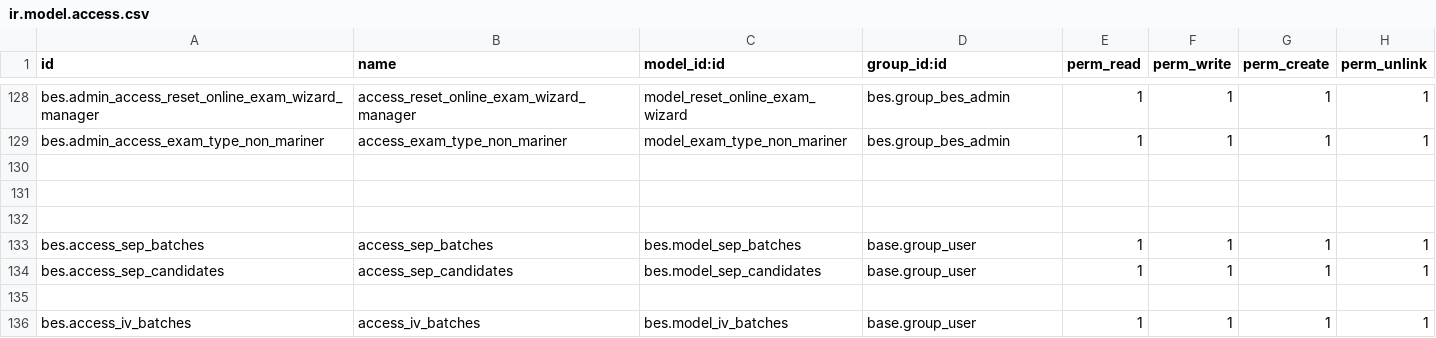
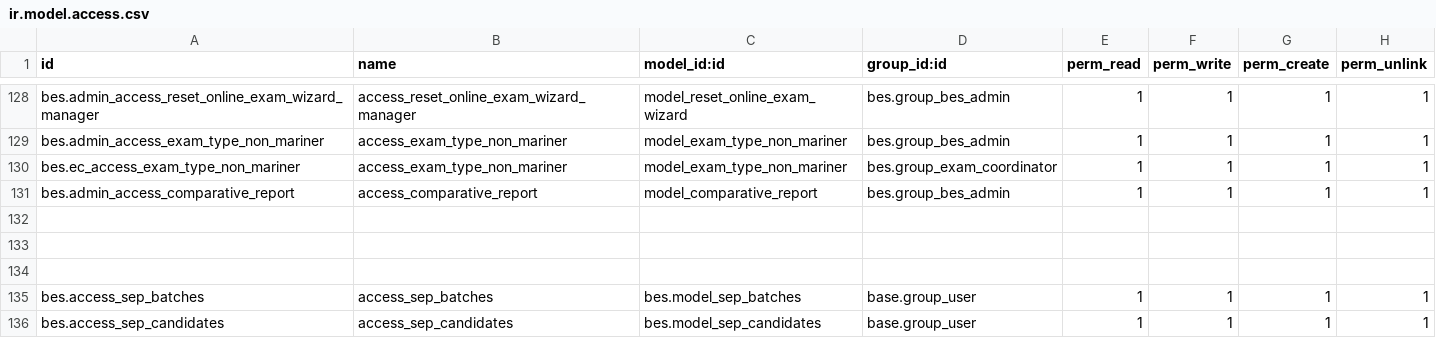
Before and after one commit to saif-esehat/bes, a CSV file: security/ir.model.access.csv, drawn as a sheet; only a part is shown, gaps mark what is left out; the shorter side is filled out with more unchanged rows; the diff names each change by its address in the sheet, - before the commit and + after, or states it on an @@ line.

```diff
--- a/security/ir.model.access.csv
+++ b/security/ir.model.access.csv
+row 130: bes.ec_access_exam_type_non_mariner | access_exam_type_non_mariner | model_exam_type_non_mariner | bes.group_exam_coordinator | 1 | 1 | 1 | 1
+row 131: bes.admin_access_comparative_report | access_comparative_report | model_comparative_report | bes.group_bes_admin | 1 | 1 | 1 | 1
```
Also changed, not shown: 2 other files.
